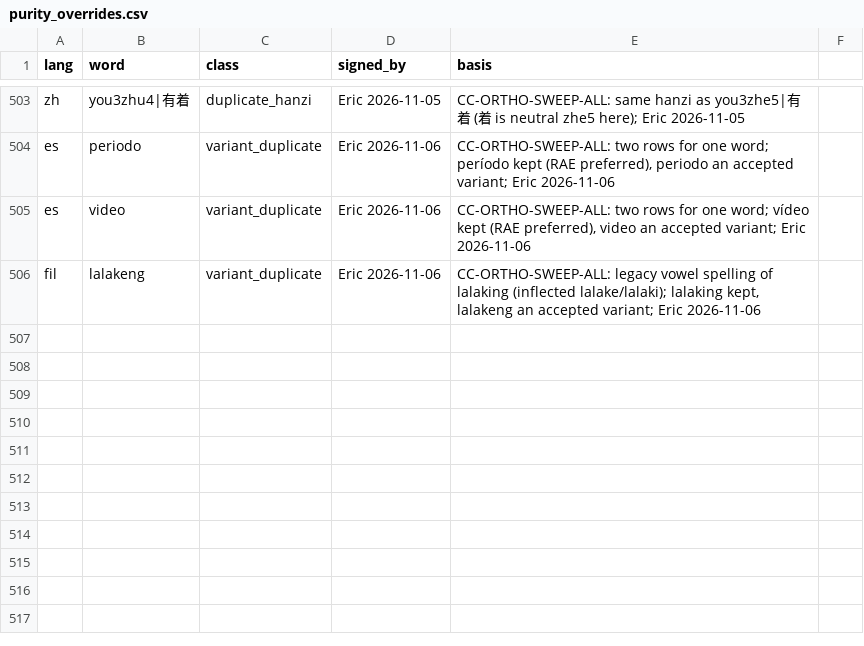
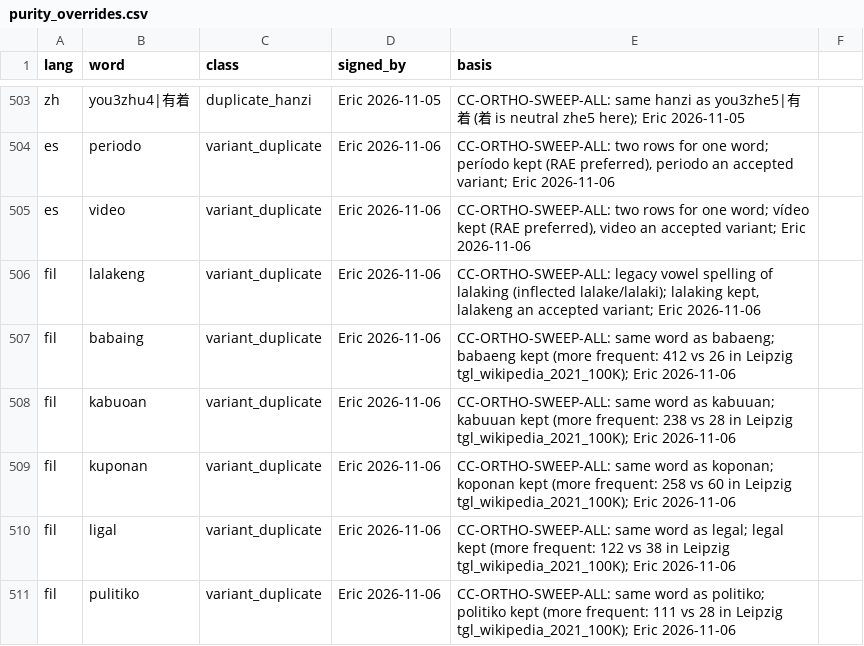
Before and after one commit to icyfxllm-eng/spell-wasm, a CSV file: tools/bank/purity_overrides.csv, drawn as a sheet; only a part is shown, gaps mark what is left out.

```diff
--- a/tools/bank/purity_overrides.csv
+++ b/tools/bank/purity_overrides.csv
@@ -506 +506,6 @@ es,video,variant_duplicate,Eric 2026-11-06,"CC-ORTHO-SWEEP-ALL: two rows for one
 fil,lalakeng,variant_duplicate,Eric 2026-11-06,"CC-ORTHO-SWEEP-ALL: legacy vowel spelling of lalaking (inflected lalake/lalaki); lalaking kept, lalakeng an accepted variant; Eric 2026-11-06"
+fil,babaing,variant_duplicate,Eric 2026-11-06,CC-ORTHO-SWEEP-ALL: same word as babaeng; babaeng kept (more frequent: 412 vs 26 in Leipzig tgl_wikipedia_2021_100K); Eric 2026-11-06
+fil,kabuoan,variant_duplicate,Eric 2026-11-06,CC-ORTHO-SWEEP-ALL: same word as kabuuan; kabuuan kept (more frequent: 238 vs 28 in Leipzig tgl_wikipedia_2021_100K); Eric 2026-11-06
+fil,kuponan,variant_duplicate,Eric 2026-11-06,CC-ORTHO-SWEEP-ALL: same word as koponan; koponan kept (more frequent: 258 vs 60 in Leipzig tgl_wikipedia_2021_100K); Eric 2026-11-06
+fil,ligal,variant_duplicate,Eric 2026-11-06,CC-ORTHO-SWEEP-ALL: same word as legal; legal kept (more frequent: 122 vs 38 in Leipzig tgl_wikipedia_2021_100K); Eric 2026-11-06
+fil,pulitiko,variant_duplicate,Eric 2026-11-06,CC-ORTHO-SWEEP-ALL: same word as politiko; politiko kept (more frequent: 111 vs 28 in Leipzig tgl_wikipedia_2021_100K); Eric 2026-11-06
```
Also changed, not shown: assets/words-quarantine/manifest.csv, assets/words/purity/fil.tsv, 19 other files.
